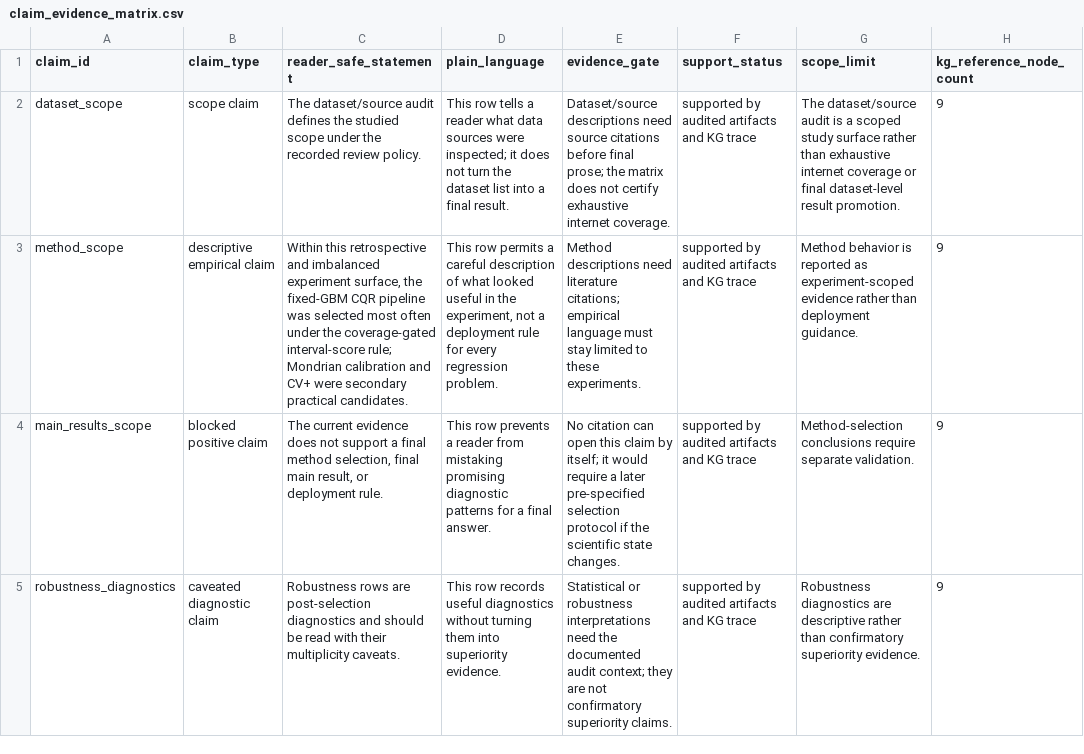
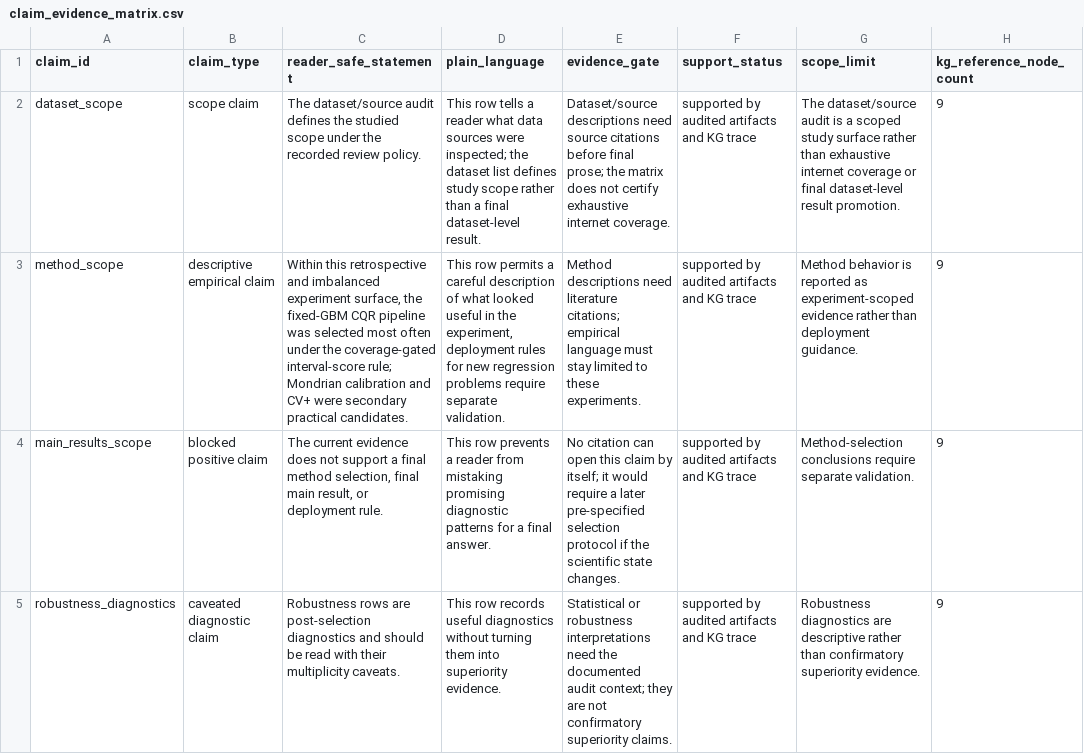
Before and after one commit to detasar/regression-conformal-prediction-research-atlas, a CSV file: atlas/claims/claim_evidence_matrix.csv, drawn as a sheet; only a part is shown; the diff covers the shown part only; the diff names each change by its address in the sheet, - before the commit and + after, or states it on an @@ line.

Commit message:
Clean public atlas reader language

```diff
--- a/atlas/claims/claim_evidence_matrix.csv
+++ b/atlas/claims/claim_evidence_matrix.csv
-D2 (plain_language): …were inspected; it does not turn the dataset list into a final result.
+D2 (plain_language): …were inspected; the dataset list defines study scope rather than a final dataset-level result.
-D3 (plain_language): …the experiment, not a deployment rule for every regression problem.
+D3 (plain_language): …the experiment, deployment rules for new regression problems require separate validation.
```
Also changed, not shown: 2 edited cells elsewhere in this file, 25 other files.
